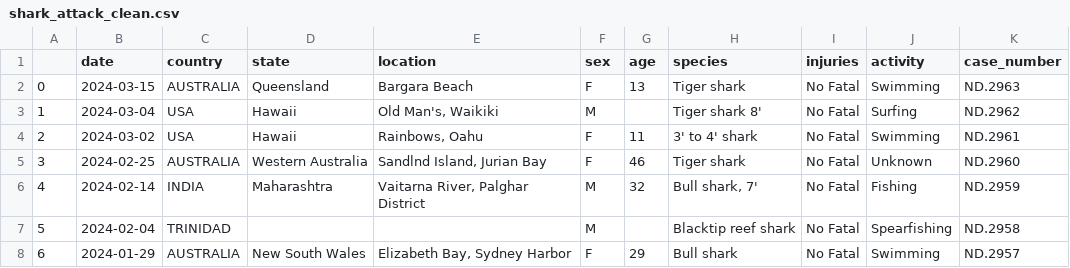
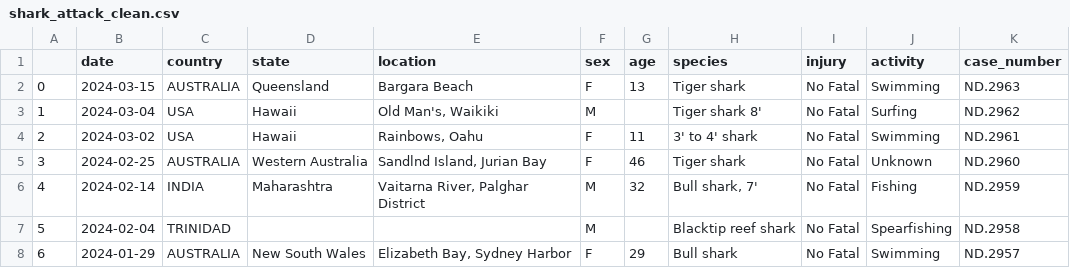
Before and after one commit to cohet3/sharkAttack_g7, a CSV file: shark_attack_clean.csv, drawn as a sheet; only a part is shown.

Commit message:
column name issues on the csv

```diff
--- a/shark_attack_clean.csv
+++ b/shark_attack_clean.csv
@@ -1,2 +1,2 @@
-,date,country,state,location,sex,age,species,injuries,activity,case_number
+,date,country,state,location,sex,age,species,injury,activity,case_number
 0,2024-03-15,AUSTRALIA,Queensland,Bargara Beach,F,13,Tiger shark,No Fatal,Swimming,ND.2963
```
Also changed, not shown: shark_attack_clean_with_coordinates.csv.
